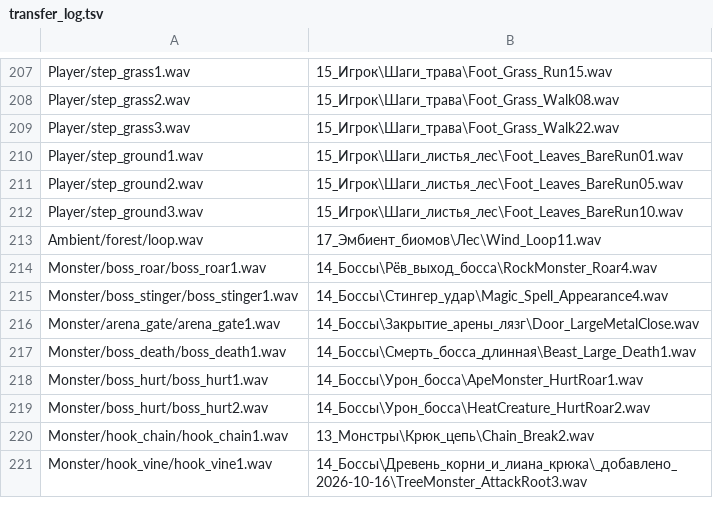
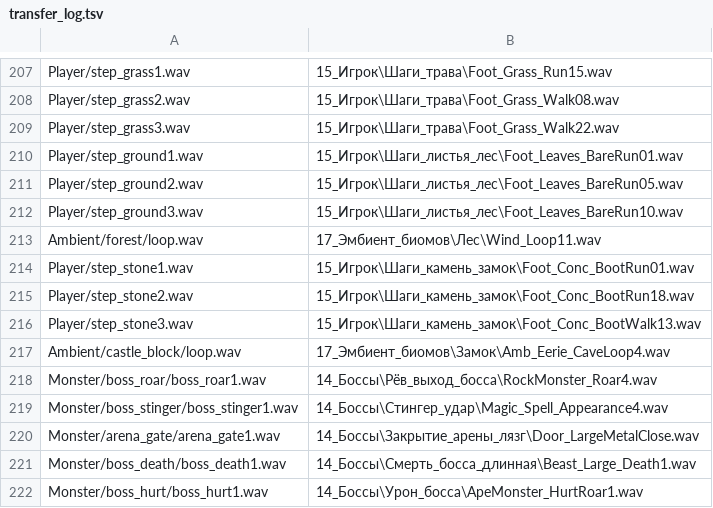
Before and after one commit to ShowWoodenHorses/mazebound-purge, a TSV file: Docs/SoundShortlist/transfer_log.tsv, drawn as a sheet; only a part is shown, gaps mark what is left out; the shorter side is filled out with more unchanged rows; the diff names each change by its address in the sheet, - before the commit and + after, or states it on an @@ line.

```diff
--- a/Docs/SoundShortlist/transfer_log.tsv
+++ b/Docs/SoundShortlist/transfer_log.tsv
+row 214: Player/step_stone1.wav | 15_Игрок\Шаги_камень_замок\Foot_Conc_BootRun01.wav
+row 215: Player/step_stone2.wav | 15_Игрок\Шаги_камень_замок\Foot_Conc_BootRun18.wav
+row 216: Player/step_stone3.wav | 15_Игрок\Шаги_камень_замок\Foot_Conc_BootWalk13.wav
+row 217: Ambient/castle_block/loop.wav | 17_Эмбиент_биомов\Замок\Amb_Eerie_CaveLoop4.wav
```
Also changed, not shown: 56 other files.
